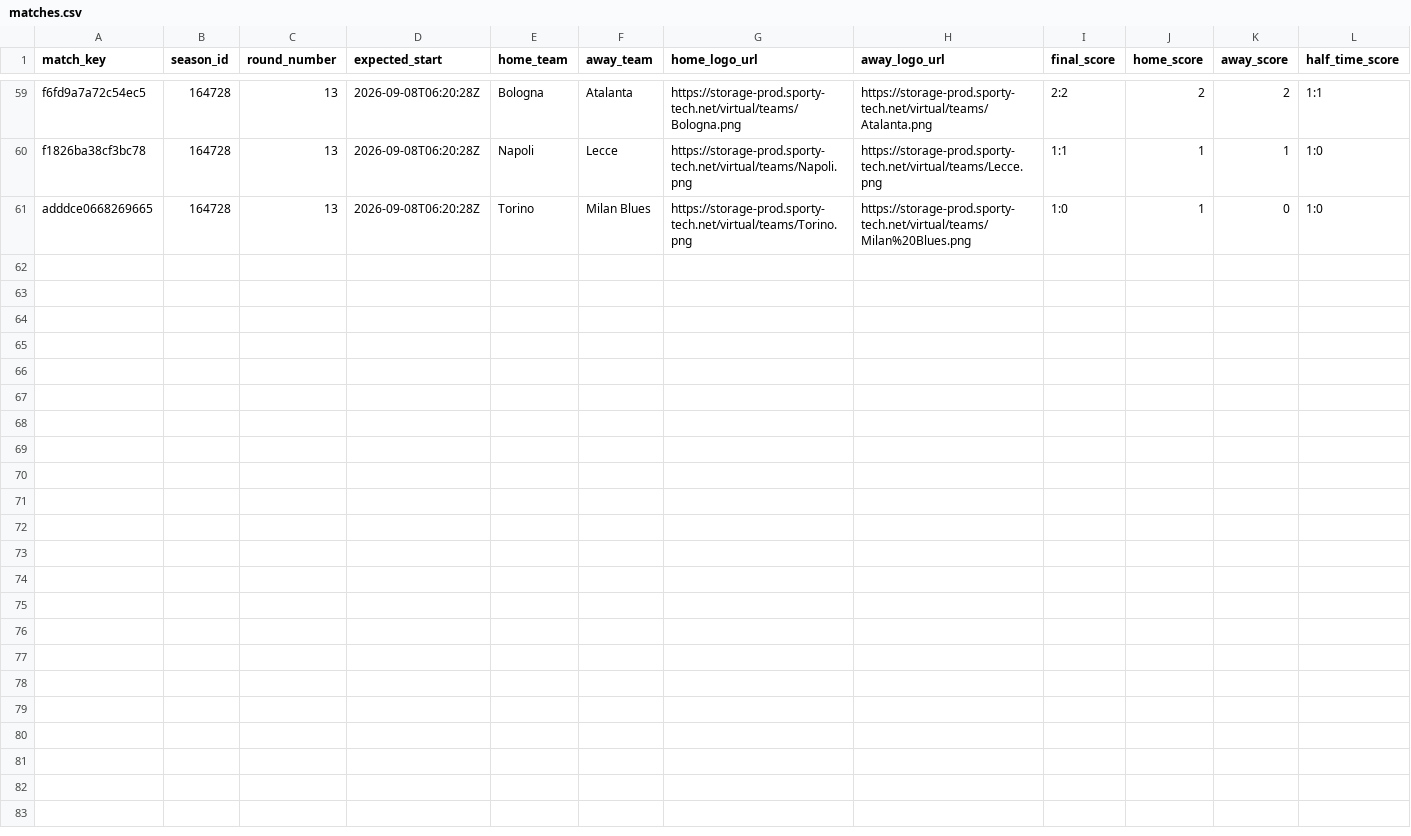
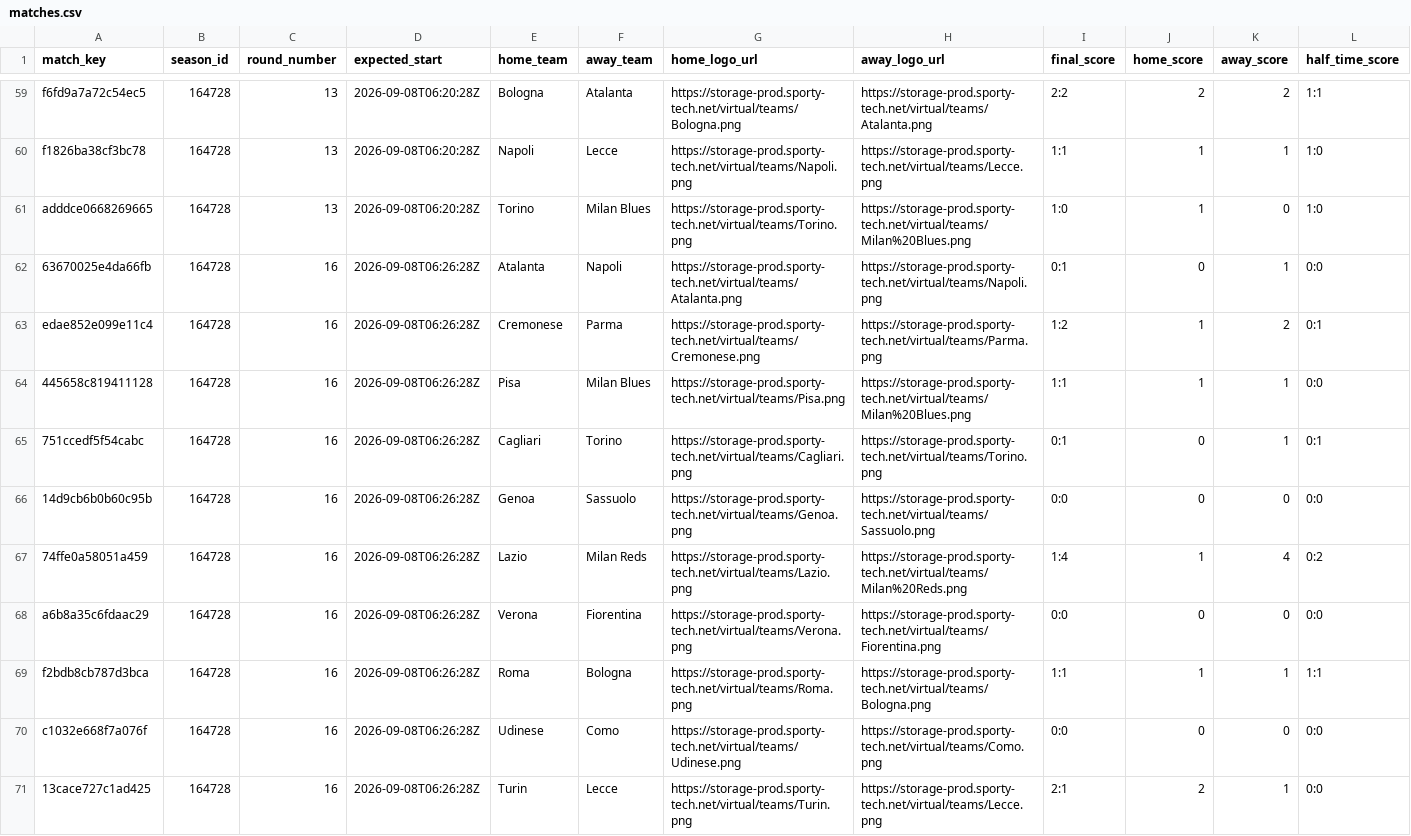
Before and after one commit to michaeldiary77-sys/virtual-leagues-collector, a CSV file: data/8036_italian-league/matches.csv, drawn as a sheet; only a part is shown, gaps mark what is left out; rows hold the shown columns only; the diff names each change by its address in the sheet, - before the commit and + after, or states it on an @@ line.

```diff
--- a/data/8036_italian-league/matches.csv
+++ b/data/8036_italian-league/matches.csv
+row 62: 63670025e4da66fb | 164728 | 16 | 2026-09-08T06:26:28Z | Atalanta | Napoli | https://storage-prod.sporty-tech.net/virtual/teams/Atalanta.png | https://storage-prod.sporty-tech.net/virtual/teams/Napoli.png | 0:1 | 0 | 1 | 0:0
+row 63: edae852e099e11c4 | 164728 | 16 | 2026-09-08T06:26:28Z | Cremonese | Parma | https://storage-prod.sporty-tech.net/virtual/teams/Cremonese.png | https://storage-prod.sporty-tech.net/virtual/teams/Parma.png | 1:2 | 1 | 2 | 0:1
+row 64: 445658c819411128 | 164728 | 16 | 2026-09-08T06:26:28Z | Pisa | Milan Blues | https://storage-prod.sporty-tech.net/virtual/teams/Pisa.png | https://storage-prod.sporty-tech.net/virtual/teams/Milan%20Blues.png | 1:1 | 1 | 1 | 0:0
+row 65: 751ccedf5f54cabc | 164728 | 16 | 2026-09-08T06:26:28Z | Cagliari | Torino | https://storage-prod.sporty-tech.net/virtual/teams/Cagliari.png | https://storage-prod.sporty-tech.net/virtual/teams/Torino.png | 0:1 | 0 | 1 | 0:1
+row 66: 14d9cb6b0b60c95b | 164728 | 16 | 2026-09-08T06:26:28Z | Genoa | Sassuolo | https://storage-prod.sporty-tech.net/virtual/teams/Genoa.png | https://storage-prod.sporty-tech.net/virtual/teams/Sassuolo.png | 0:0 | 0 | 0 | 0:0
+row 67: 74ffe0a58051a459 | 164728 | 16 | 2026-09-08T06:26:28Z | Lazio | Milan Reds | https://storage-prod.sporty-tech.net/virtual/teams/Lazio.png | https://storage-prod.sporty-tech.net/virtual/teams/Milan%20Reds.png | 1:4 | 1 | 4 | 0:2
+row 68: a6b8a35c6fdaac29 | 164728 | 16 | 2026-09-08T06:26:28Z | Verona | Fiorentina | https://storage-prod.sporty-tech.net/virtual/teams/Verona.png | https://storage-prod.sporty-tech.net/virtual/teams/Fiorentina.png | 0:0 | 0 | 0 | 0:0
+row 69: f2bdb8cb787d3bca | 164728 | 16 | 2026-09-08T06:26:28Z | Roma | Bologna | https://storage-prod.sporty-tech.net/virtual/teams/Roma.png | https://storage-prod.sporty-tech.net/virtual/teams/Bologna.png | 1:1 | 1 | 1 | 1:1
+row 70: c1032e668f7a076f | 164728 | 16 | 2026-09-08T06:26:28Z | Udinese | Como | https://storage-prod.sporty-tech.net/virtual/teams/Udinese.png | https://storage-prod.sporty-tech.net/virtual/teams/Como.png | 0:0 | 0 | 0 | 0:0
+row 71: 13cace727c1ad425 | 164728 | 16 | 2026-09-08T06:26:28Z | Turin | Lecce | https://storage-prod.sporty-tech.net/virtual/teams/Turin.png | https://storage-prod.sporty-tech.net/virtual/teams/Lecce.png | 2:1 | 2 | 1 | 0:0
```
Also changed, not shown: data/8035_english-league/matches.csv, data/8037_spanish-league/matches.csv, 39 other files.
